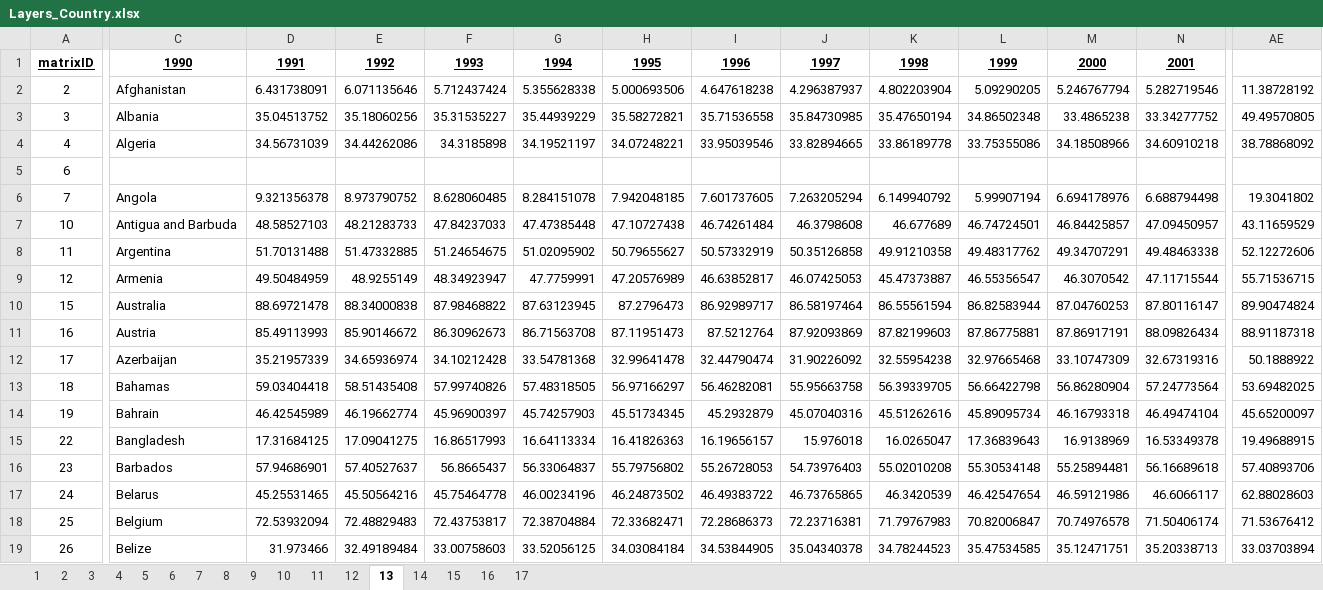
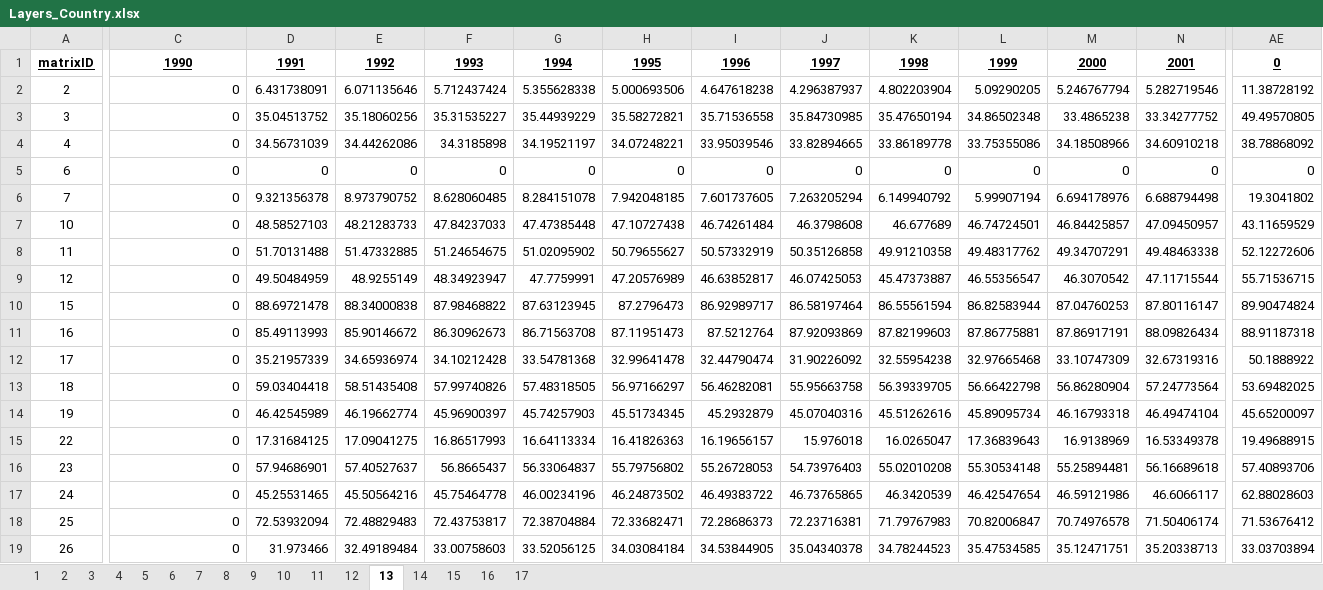
Before and after one commit to andrew-nyu/migration, an Excel workbook: Data/Global Data/Layers_Country.xlsx, sheet 13, drawn as a sheet; only a part is shown, gaps mark what is left out; values as stored, in another font and other column widths than the file's, no borders; the diff covers the shown part only; the diff names each change by its address in the sheet, - before the commit and + after, or states it on an @@ line.

```diff
--- a/Data/Global Data/Layers_Country.xlsx (sheet 13)
+++ b/Data/Global Data/Layers_Country.xlsx (sheet 13)
-AE1: (empty)
+AE1: 0
-C2: Afghanistan
+C2: 0
-C3: Albania
+C3: 0
-C4: Algeria
+C4: 0
-C5: (empty)
+C5: 0
-D5: (empty)
+D5: 0
-E5: (empty)
+E5: 0
-F5: (empty)
+F5: 0
-G5: (empty)
+G5: 0
-H5: (empty)
+H5: 0
-I5: (empty)
+I5: 0
-J5: (empty)
+J5: 0
-K5: (empty)
+K5: 0
-L5: (empty)
+L5: 0
-M5: (empty)
+M5: 0
-N5: (empty)
+N5: 0
-AE5: (empty)
+AE5: 0
-C6: Angola
+C6: 0
-C7: Antigua and Barbuda
+C7: 0
-C8: Argentina
+C8: 0
-C9: Armenia
+C9: 0
-C10: Australia
+C10: 0
-C11: Austria
+C11: 0
-C12: Azerbaijan
+C12: 0
-C13: Bahamas
+C13: 0
-C14: Bahrain
+C14: 0
-C15: Bangladesh
+C15: 0
-C16: Barbados
+C16: 0
-C17: Belarus
+C17: 0
-C18: Belgium
+C18: 0
-C19: Belize
+C19: 0
```
Also changed, not shown: 435 edited cells elsewhere in this sheet, sheet 10, sheet 14, sheet 16, sheet 2, sheet 5, sheet 12, 5 more sheets, 1 other file.
